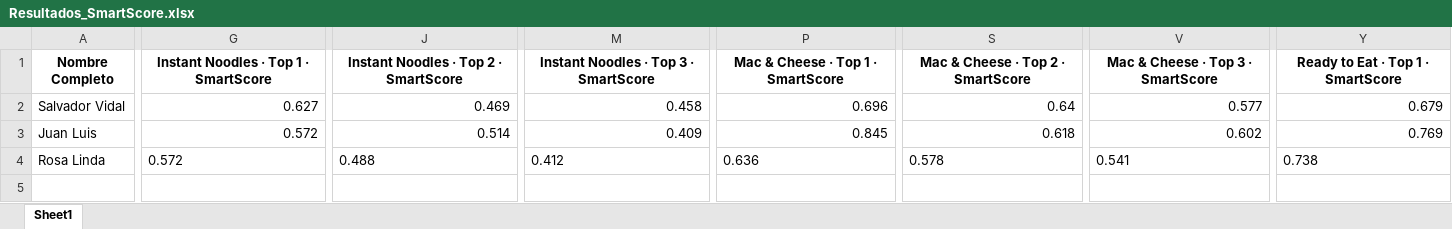
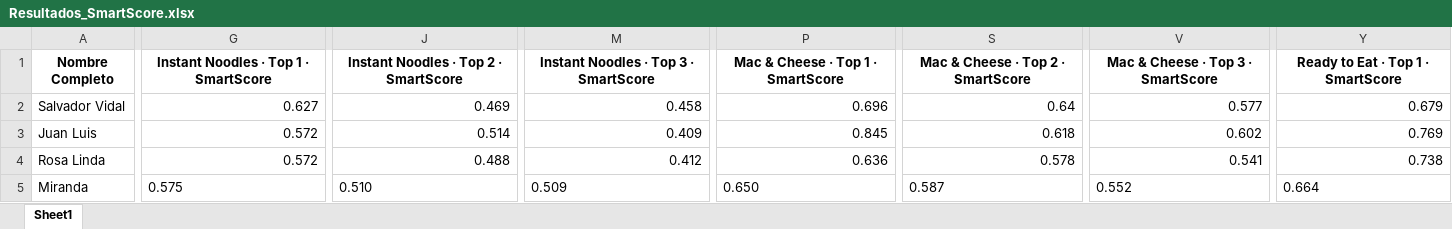
Before and after one commit to SChavavt/app_Estancia, an Excel workbook: Resultados_SmartScore.xlsx, sheet Sheet1, drawn as a sheet; only a part is shown, gaps mark what is left out; values as stored, in another font and other column widths than the file's, no borders; rows hold the shown columns only; the diff covers the shown part only; the diff names each change by its address in the sheet, - before the commit and + after, or states it on an @@ line.

Commit message:
Actualización SmartScore desde Streamlit (Miranda)

```diff
--- a/Resultados_SmartScore.xlsx (sheet Sheet1)
+++ b/Resultados_SmartScore.xlsx (sheet Sheet1)
-G4 alignment: left
+G4 alignment: right
-J4 alignment: left
+J4 alignment: right
-M4 alignment: left
+M4 alignment: right
-P4 alignment: left
+P4 alignment: right
-S4 alignment: left
+S4 alignment: right
-V4 alignment: left
+V4 alignment: right
-Y4 alignment: left
+Y4 alignment: right
+row 5: Miranda | 0.575 | 0.510 | 0.509 | 0.650 | 0.587 | 0.552 | 0.664
```
Also changed, not shown: cell formats elsewhere in this sheet.
